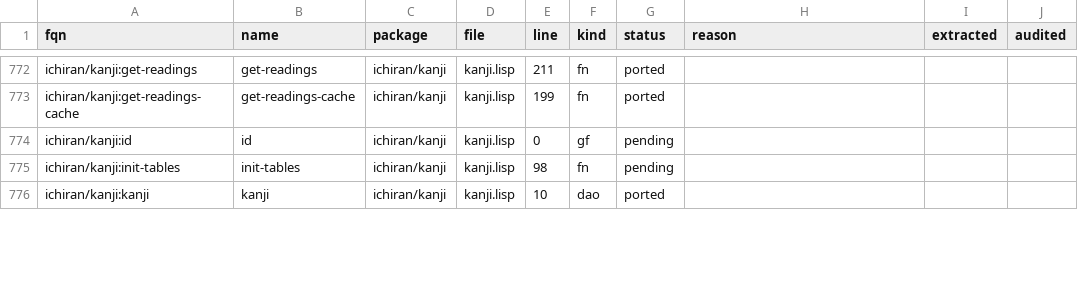
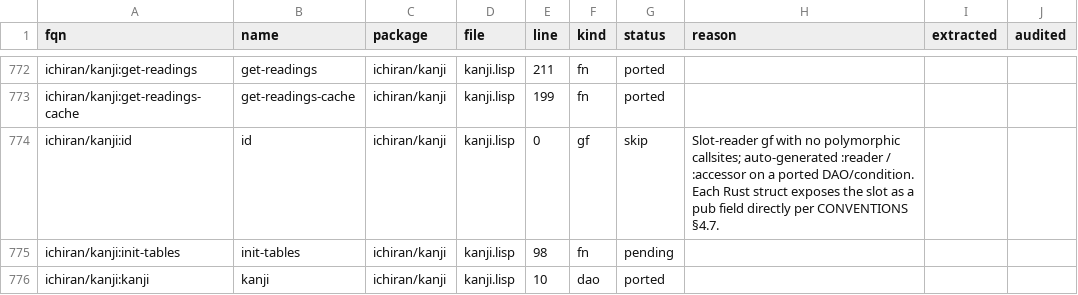
Before and after one commit to davidrideout/kaniran, a CSV file: reverse/scripts/symbols.csv, drawn as a sheet; only a part is shown, gaps mark what is left out; the diff covers the shown part only.

Commit message:
Skip 7 slot-reader gfs (auto :reader/:accessor on ported DAOs)
dict:common-tags, dict:conjugate-p, dict:sense-id, kanji:id, kanji:kanji-id,
kanji:stat-common, numbers:reason — each gf has only auto-generated reader
methods from defclass :reader / :accessor on a holder whose Rust DAO struct
already exposes the slot as a pub field. Callsites grep monomorphic. Same
pattern as the prior dict:id / dict:conj-id skips per CONVENTIONS §4.7.

```diff
--- a/reverse/scripts/symbols.csv
+++ b/reverse/scripts/symbols.csv
@@ -773,3 +773,3 @@ ichiran/kanji:get-readings,get-readings,ichiran/kanji,kanji.lisp,211,fn,ported,,
 ichiran/kanji:get-readings-cache,get-readings-cache,ichiran/kanji,kanji.lisp,199,fn,ported,,,
-ichiran/kanji:id,id,ichiran/kanji,kanji.lisp,0,gf,pending,,,
+ichiran/kanji:id,id,ichiran/kanji,kanji.lisp,0,gf,skip,Slot-reader gf with no polymorphic callsites; auto-generated :reader / :accessor on a ported DAO/condition. Each Rust struct exposes the slot as a pub field directly per CONVENTIONS §4.7.,,
 ichiran/kanji:init-tables,init-tables,ichiran/kanji,kanji.lisp,98,fn,pending,,,
```
Also changed, not shown: 12 edited cells elsewhere in this file, 1 other file.
